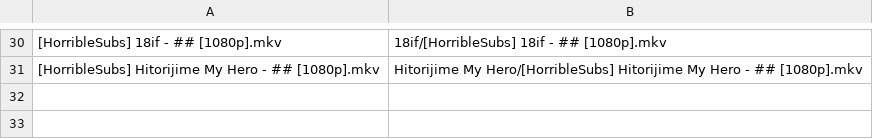
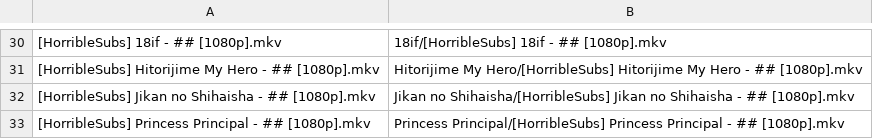
Before and after one commit to SlyBlueFox/tardis, a CSV file: animelist.csv, drawn as a sheet; only a part is shown, gaps mark what is left out.

Commit message:
Update animelist.csv

```diff
--- a/animelist.csv
+++ b/animelist.csv
@@ -31 +31,3 @@
 "[HorribleSubs] Hitorijime My Hero - ## [1080p].mkv","Hitorijime My Hero/[HorribleSubs] Hitorijime My Hero - ## [1080p].mkv"
+"[HorribleSubs] Jikan no Shihaisha - ## [1080p].mkv","Jikan no Shihaisha/[HorribleSubs] Jikan no Shihaisha - ## [1080p].mkv"
+"[HorribleSubs] Princess Principal - ## [1080p].mkv","Princess Principal/[HorribleSubs] Princess Principal - ## [1080p].mkv"
```
